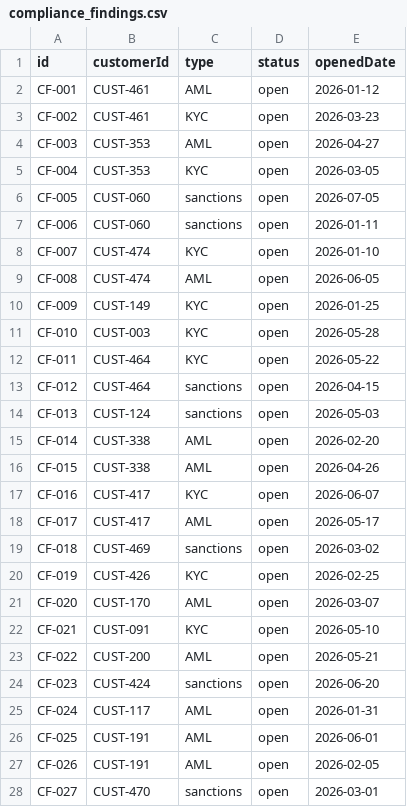
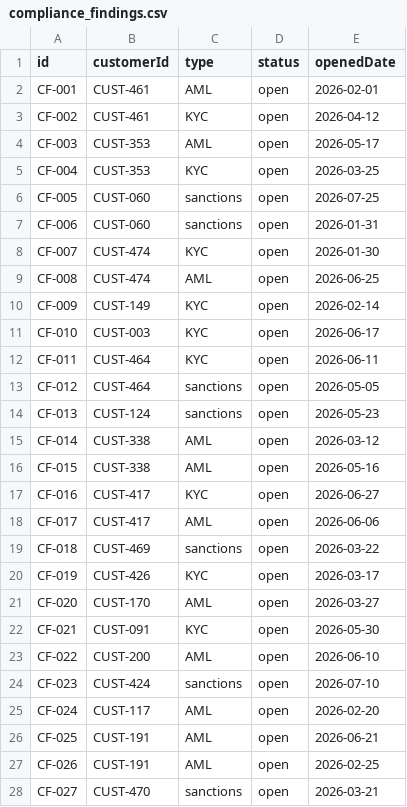
Before and after one commit to neo4j-partners/graph-on-databricks, a CSV file: supplier-risk-graph/data/compliance_findings.csv, drawn as a sheet; only a part is shown; the diff covers the shown part only.

```diff
--- a/supplier-risk-graph/data/compliance_findings.csv
+++ b/supplier-risk-graph/data/compliance_findings.csv
@@ -1,28 +1,28 @@
 id,customerId,type,status,openedDate
-CF-001,CUST-461,AML,open,2026-01-12
-CF-002,CUST-461,KYC,open,2026-03-23
-CF-003,CUST-353,AML,open,2026-04-27
-CF-004,CUST-353,KYC,open,2026-03-05
-CF-005,CUST-060,sanctions,open,2026-07-05
-CF-006,CUST-060,sanctions,open,2026-01-11
-CF-007,CUST-474,KYC,open,2026-01-10
-CF-008,CUST-474,AML,open,2026-06-05
-CF-009,CUST-149,KYC,open,2026-01-25
-CF-010,CUST-003,KYC,open,2026-05-28
-CF-011,CUST-464,KYC,open,2026-05-22
-CF-012,CUST-464,sanctions,open,2026-04-15
-CF-013,CUST-124,sanctions,open,2026-05-03
-CF-014,CUST-338,AML,open,2026-02-20
-CF-015,CUST-338,AML,open,2026-04-26
-CF-016,CUST-417,KYC,open,2026-06-07
-CF-017,CUST-417,AML,open,2026-05-17
-CF-018,CUST-469,sanctions,open,2026-03-02
-CF-019,CUST-426,KYC,open,2026-02-25
-CF-020,CUST-170,AML,open,2026-03-07
-CF-021,CUST-091,KYC,open,2026-05-10
-CF-022,CUST-200,AML,open,2026-05-21
-CF-023,CUST-424,sanctions,open,2026-06-20
-CF-024,CUST-117,AML,open,2026-01-31
-CF-025,CUST-191,AML,open,2026-06-01
-CF-026,CUST-191,AML,open,2026-02-05
-CF-027,CUST-470,sanctions,open,2026-03-01
+CF-001,CUST-461,AML,open,2026-02-01
+CF-002,CUST-461,KYC,open,2026-04-12
+CF-003,CUST-353,AML,open,2026-05-17
+CF-004,CUST-353,KYC,open,2026-03-25
+CF-005,CUST-060,sanctions,open,2026-07-25
+CF-006,CUST-060,sanctions,open,2026-01-31
+CF-007,CUST-474,KYC,open,2026-01-30
+CF-008,CUST-474,AML,open,2026-06-25
+CF-009,CUST-149,KYC,open,2026-02-14
+CF-010,CUST-003,KYC,open,2026-06-17
+CF-011,CUST-464,KYC,open,2026-06-11
+CF-012,CUST-464,sanctions,open,2026-05-05
+CF-013,CUST-124,sanctions,open,2026-05-23
+CF-014,CUST-338,AML,open,2026-03-12
+CF-015,CUST-338,AML,open,2026-05-16
+CF-016,CUST-417,KYC,open,2026-06-27
+CF-017,CUST-417,AML,open,2026-06-06
+CF-018,CUST-469,sanctions,open,2026-03-22
+CF-019,CUST-426,KYC,open,2026-03-17
+CF-020,CUST-170,AML,open,2026-03-27
+CF-021,CUST-091,KYC,open,2026-05-30
+CF-022,CUST-200,AML,open,2026-06-10
+CF-023,CUST-424,sanctions,open,2026-07-10
+CF-024,CUST-117,AML,open,2026-02-20
+CF-025,CUST-191,AML,open,2026-06-21
+CF-026,CUST-191,AML,open,2026-02-25
+CF-027,CUST-470,sanctions,open,2026-03-21
```
Also changed, not shown: 63 edited cells elsewhere in this file, supplier-risk-graph/data/classified_as.csv, supplier-risk-graph/data/invoices.csv, 5 other files.
